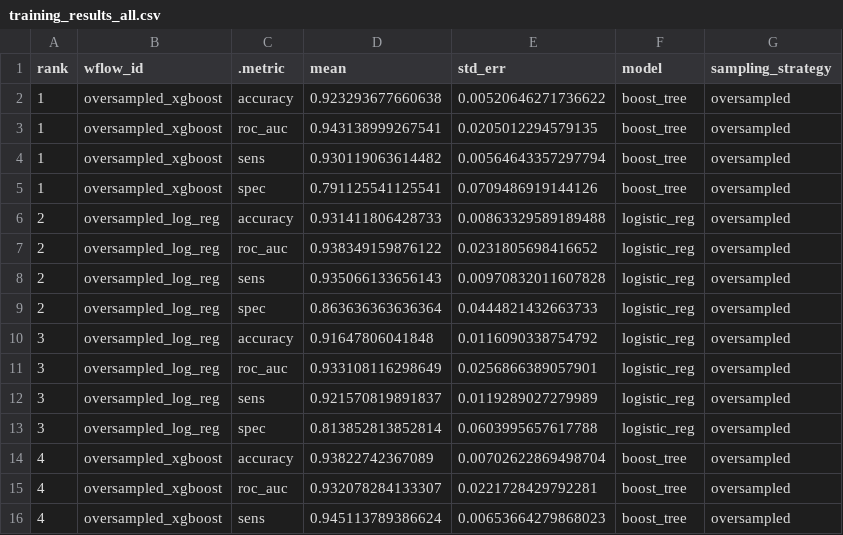
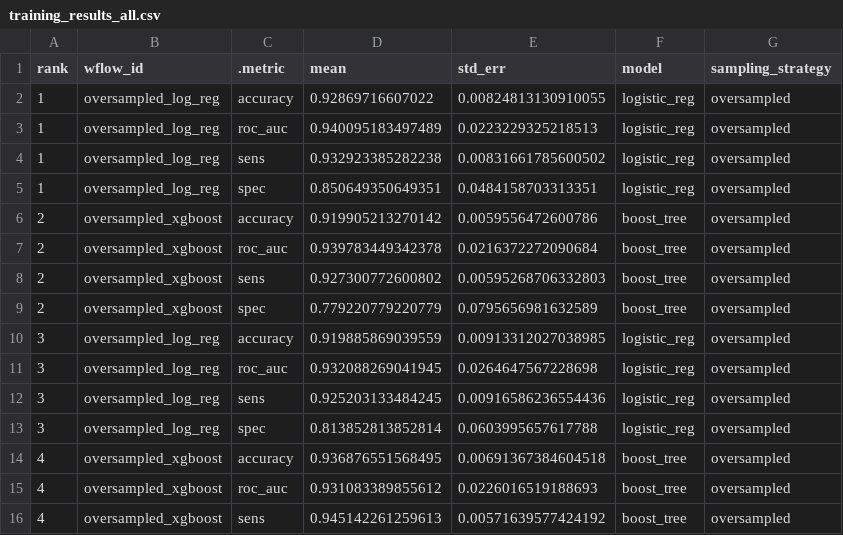
Before and after one commit to pommevilla/one_week_ahead, a CSV file: data/model_training/training_results_all.csv, drawn as a sheet; only a part is shown; the diff covers the shown part only.

```diff
--- a/data/model_training/training_results_all.csv
+++ b/data/model_training/training_results_all.csv
@@ -1,16 +1,16 @@
 rank,wflow_id,.metric,mean,std_err,model,sampling_strategy
-1,oversampled_xgboost,accuracy,0.923293677660638,0.00520646271736622,boost_tree,oversampled
-1,oversampled_xgboost,roc_auc,0.943138999267541,0.0205012294579135,boost_tree,oversampled
-1,oversampled_xgboost,sens,0.930119063614482,0.00564643357297794,boost_tree,oversampled
-1,oversampled_xgboost,spec,0.791125541125541,0.0709486919144126,boost_tree,oversampled
-2,oversampled_log_reg,accuracy,0.931411806428733,0.00863329589189488,logistic_reg,oversampled
-2,oversampled_log_reg,roc_auc,0.938349159876122,0.0231805698416652,logistic_reg,oversampled
-2,oversampled_log_reg,sens,0.935066133656143,0.00970832011607828,logistic_reg,oversampled
-2,oversampled_log_reg,spec,0.863636363636364,0.0444821432663733,logistic_reg,oversampled
-3,oversampled_log_reg,accuracy,0.91647806041848,0.0116090338754792,logistic_reg,oversampled
-3,oversampled_log_reg,roc_auc,0.933108116298649,0.0256866389057901,logistic_reg,oversampled
-3,oversampled_log_reg,sens,0.921570819891837,0.0119289027279989,logistic_reg,oversampled
+1,oversampled_log_reg,accuracy,0.92869716607022,0.00824813130910055,logistic_reg,oversampled
+1,oversampled_log_reg,roc_auc,0.940095183497489,0.0223229325218513,logistic_reg,oversampled
+1,oversampled_log_reg,sens,0.932923385282238,0.00831661785600502,logistic_reg,oversampled
+1,oversampled_log_reg,spec,0.850649350649351,0.0484158703313351,logistic_reg,oversampled
+2,oversampled_xgboost,accuracy,0.919905213270142,0.0059556472600786,boost_tree,oversampled
+2,oversampled_xgboost,roc_auc,0.939783449342378,0.0216372272090684,boost_tree,oversampled
+2,oversampled_xgboost,sens,0.927300772600802,0.00595268706332803,boost_tree,oversampled
+2,oversampled_xgboost,spec,0.779220779220779,0.0795656981632589,boost_tree,oversampled
+3,oversampled_log_reg,accuracy,0.919885869039559,0.00913312027038985,logistic_reg,oversampled
+3,oversampled_log_reg,roc_auc,0.932088269041945,0.0264647567228698,logistic_reg,oversampled
+3,oversampled_log_reg,sens,0.925203133484245,0.00916586236554436,logistic_reg,oversampled
 3,oversampled_log_reg,spec,0.813852813852814,0.0603995657617788,logistic_reg,oversampled
-4,oversampled_xgboost,accuracy,0.93822742367089,0.00702622869498704,boost_tree,oversampled
-4,oversampled_xgboost,roc_auc,0.932078284133307,0.0221728429792281,boost_tree,oversampled
-4,oversampled_xgboost,sens,0.945113789386624,0.00653664279868023,boost_tree,oversampled
+4,oversampled_xgboost,accuracy,0.936876551568495,0.00691367384604518,boost_tree,oversampled
+4,oversampled_xgboost,roc_auc,0.931083389855612,0.0226016519188693,boost_tree,oversampled
+4,oversampled_xgboost,sens,0.945142261259613,0.00571639577424192,boost_tree,oversampled
```
Also changed, not shown: 18 edited cells elsewhere in this file, data/data_prep/combined.csv, data/dnr_data/dnr_prepared.csv, 12 other files.
